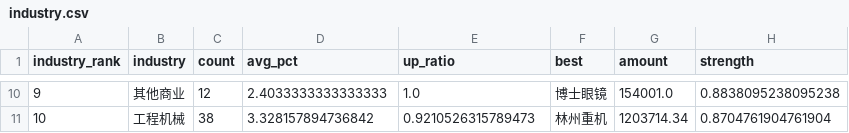
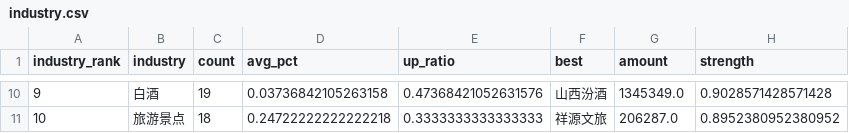
Before and after one commit to wijouyang-lab/stock, a CSV file: docs/data/industry.csv, drawn as a sheet; only a part is shown, gaps mark what is left out; the diff covers the shown part only.

```diff
--- a/docs/data/industry.csv
+++ b/docs/data/industry.csv
@@ -10,2 +10,2 @@
-9,其他商业,12,2.4033333333333333,1.0,博士眼镜,154001.0,0.8838095238095238
-10,工程机械,38,3.328157894736842,0.9210526315789473,林州重机,1203714.34,0.8704761904761904
+9,白酒,19,0.03736842105263158,0.47368421052631576,山西汾酒,1345349.0,0.9028571428571428
+10,旅游景点,18,0.24722222222222218,0.3333333333333333,祥源文旅,206287.0,0.8952380952380952
```
Also changed, not shown: 54 edited cells elsewhere in this file, docs/data/intraday.csv, 4 other files.
